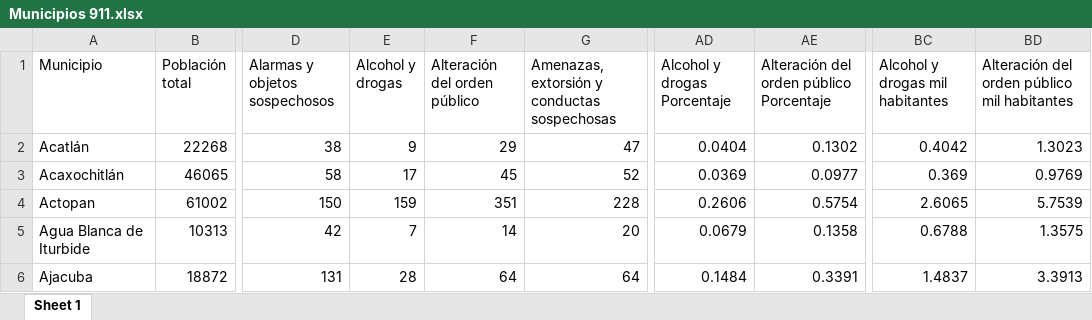
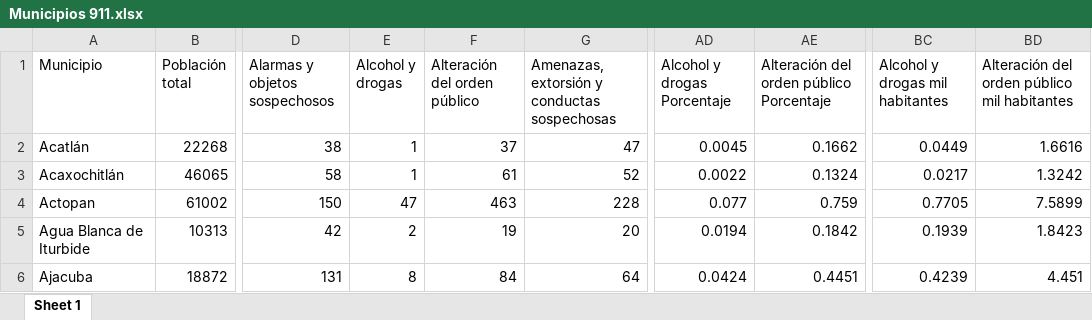
Before and after one commit to JairEsc/llamadas911, an Excel workbook: outputs/Estadistica Ejercicio/Municipios 911.xlsx, sheet Sheet 1, drawn as a sheet; only a part is shown, gaps mark what is left out; values as stored, in another font and other column widths than the file's, no borders; the diff covers the shown part only; the diff names each change by its address in the sheet, - before the commit and + after, or states it on an @@ line.

```diff
--- a/outputs/Estadistica Ejercicio/Municipios 911.xlsx (sheet Sheet 1)
+++ b/outputs/Estadistica Ejercicio/Municipios 911.xlsx (sheet Sheet 1)
-E2 (Alcohol y drogas): 9
+E2 (Alcohol y drogas): 1
-F2 (Alteración del orden público): 29
+F2 (Alteración del orden público): 37
-AD2 (Alcohol y drogas Porcentaje): 0.0404
+AD2 (Alcohol y drogas Porcentaje): 0.0045
-AE2: 0.1302
+AE2: 0.1662
-BC2 (Alcohol y drogas mil habitantes): 0.4042
+BC2 (Alcohol y drogas mil habitantes): 0.0449
-BD2: 1.3023
+BD2: 1.6616
-E3 (Alcohol y drogas): 17
+E3 (Alcohol y drogas): 1
-F3 (Alteración del orden público): 45
+F3 (Alteración del orden público): 61
-AD3 (Alcohol y drogas Porcentaje): 0.0369
+AD3 (Alcohol y drogas Porcentaje): 0.0022
-AE3: 0.0977
+AE3: 0.1324
-BC3 (Alcohol y drogas mil habitantes): 0.369
+BC3 (Alcohol y drogas mil habitantes): 0.0217
-BD3: 0.9769
+BD3: 1.3242
-E4 (Alcohol y drogas): 159
+E4 (Alcohol y drogas): 47
-F4 (Alteración del orden público): 351
+F4 (Alteración del orden público): 463
-AD4 (Alcohol y drogas Porcentaje): 0.2606
+AD4 (Alcohol y drogas Porcentaje): 0.077
-AE4: 0.5754
+AE4: 0.759
-BC4 (Alcohol y drogas mil habitantes): 2.6065
+BC4 (Alcohol y drogas mil habitantes): 0.7705
-BD4: 5.7539
+BD4: 7.5899
-E5 (Alcohol y drogas): 7
+E5 (Alcohol y drogas): 2
-F5 (Alteración del orden público): 14
+F5 (Alteración del orden público): 19
-AD5 (Alcohol y drogas Porcentaje): 0.0679
+AD5 (Alcohol y drogas Porcentaje): 0.0194
-AE5: 0.1358
+AE5: 0.1842
-BC5 (Alcohol y drogas mil habitantes): 0.6788
+BC5 (Alcohol y drogas mil habitantes): 0.1939
-BD5: 1.3575
+BD5: 1.8423
-E6 (Alcohol y drogas): 28
+E6 (Alcohol y drogas): 8
-F6 (Alteración del orden público): 64
+F6 (Alteración del orden público): 84
-AD6 (Alcohol y drogas Porcentaje): 0.1484
+AD6 (Alcohol y drogas Porcentaje): 0.0424
-AE6: 0.3391
+AE6: 0.4451
-BC6 (Alcohol y drogas mil habitantes): 1.4837
+BC6 (Alcohol y drogas mil habitantes): 0.4239
-BD6: 3.3913
+BD6: 4.451
```
Also changed, not shown: 402 edited cells elsewhere in this sheet, inputs/Reclasificacion/Reclasificacion911_Tania.xlsx, outputs/Estadistica Ejercicio/Heatmap/Llamadas911.xlsx, 16 other files.
